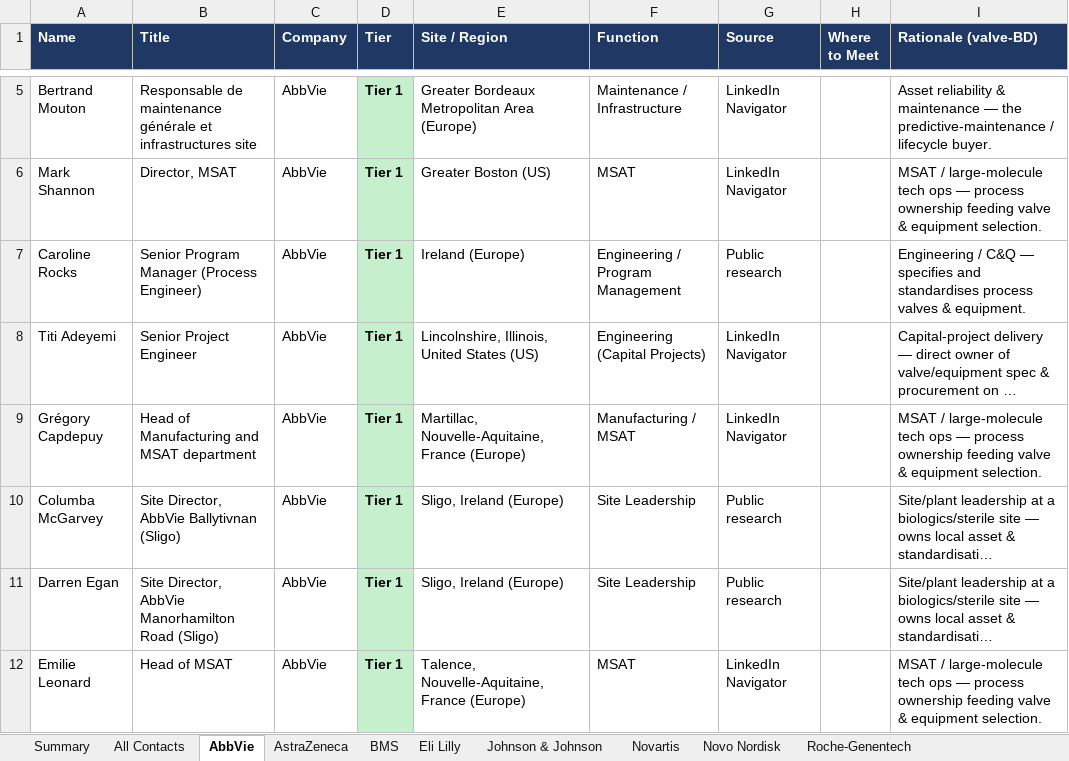
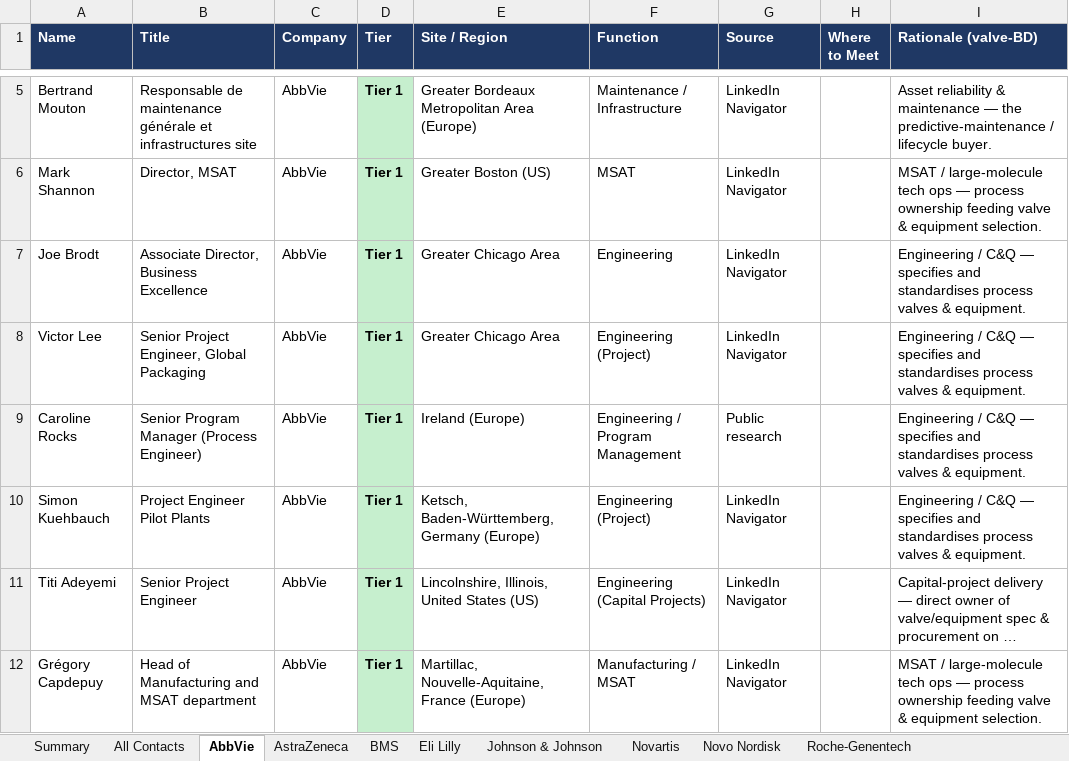
Before and after one commit to milescapper1-oss/claude-code, an Excel workbook: networkmap/data/contacts_all.xlsx, sheet AbbVie, drawn as a sheet; only a part is shown, gaps mark what is left out; the shorter side is filled out with more unchanged rows; long unchanged cells end in …; values as stored, in another font and other column widths than the file's, no borders; the diff names each change by its address in the sheet, - before the commit and + after, or states it on an @@ line.

```diff
--- a/networkmap/data/contacts_all.xlsx (sheet AbbVie)
+++ b/networkmap/data/contacts_all.xlsx (sheet AbbVie)
+row 7: Joe Brodt | Associate Director, Business Excellence | AbbVie | Tier 1 | Greater Chicago Area | Engineering | LinkedIn Navigator |  | Engineering / C&Q — specifies and standardises process valves & equipment.
+row 8: Victor Lee | Senior Project Engineer, Global Packaging | AbbVie | Tier 1 | Greater Chicago Area | Engineering (Project) | LinkedIn Navigator |  | Engineering / C&Q — specifies and standardises process valves & equipment.
+row 10: Simon Kuehbauch | Project Engineer Pilot Plants | AbbVie | Tier 1 | Ketsch, Baden-Württemberg, Germany (Europe) | Engineering (Project) | LinkedIn Navigator |  | Engineering / C&Q — specifies and standardises process valves & equipment.
```
Also changed, not shown: sheet All Contacts, sheet Eli Lilly, sheet Novartis, sheet BMS, sheet AstraZeneca, sheet Roche-Genentech, 3 more sheets, 3 other files.
